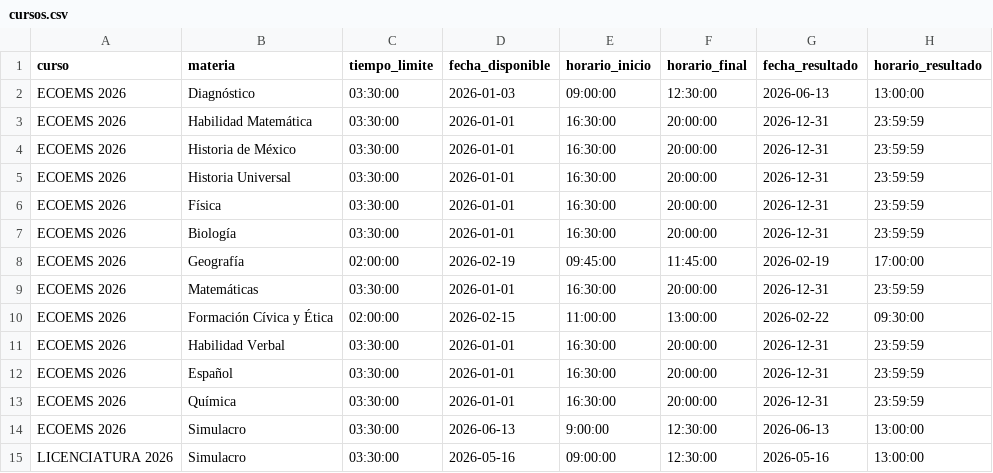
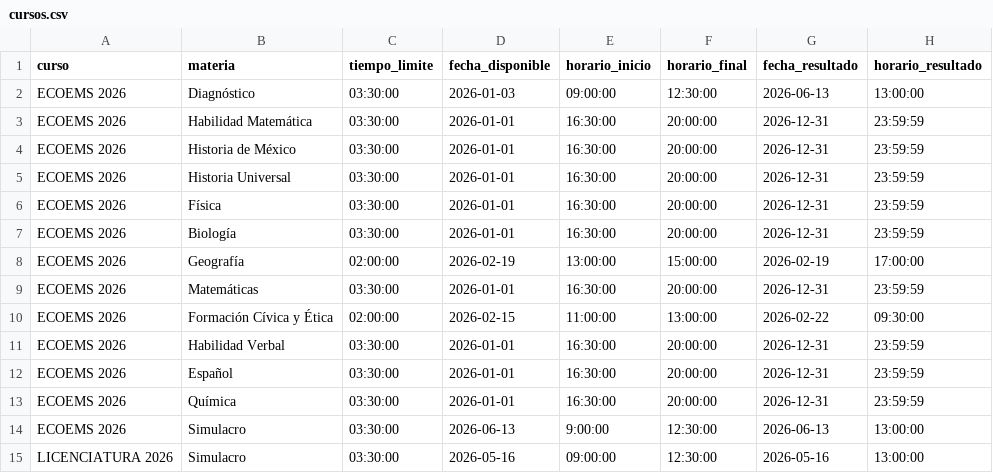
Before and after one commit to sitiocaep/SdEC, a CSV file: cursos.csv, drawn as a sheet.

```diff
--- a/cursos.csv
+++ b/cursos.csv
@@ -7,3 +7,3 @@ ECOEMS 2026,Física,03:30:00,2026-01-01,16:30:00,20:00:00,2026-12-31,23:59:59
 ECOEMS 2026,Biología,03:30:00,2026-01-01,16:30:00,20:00:00,2026-12-31,23:59:59
-ECOEMS 2026,Geografía,02:00:00,2026-02-19,09:45:00,11:45:00,2026-02-19,17:00:00
+ECOEMS 2026,Geografía,02:00:00,2026-02-19,13:00:00,15:00:00,2026-02-19,17:00:00
 ECOEMS 2026,Matemáticas,03:30:00,2026-01-01,16:30:00,20:00:00,2026-12-31,23:59:59
```
Also changed, not shown: 2 other files.
